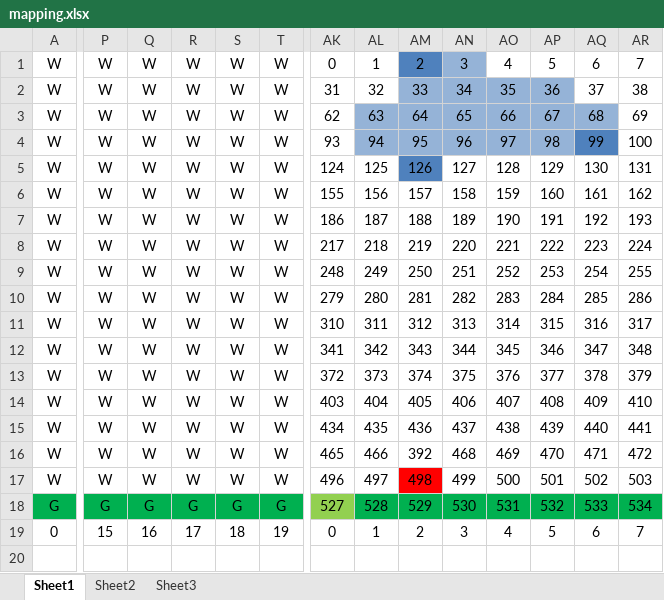
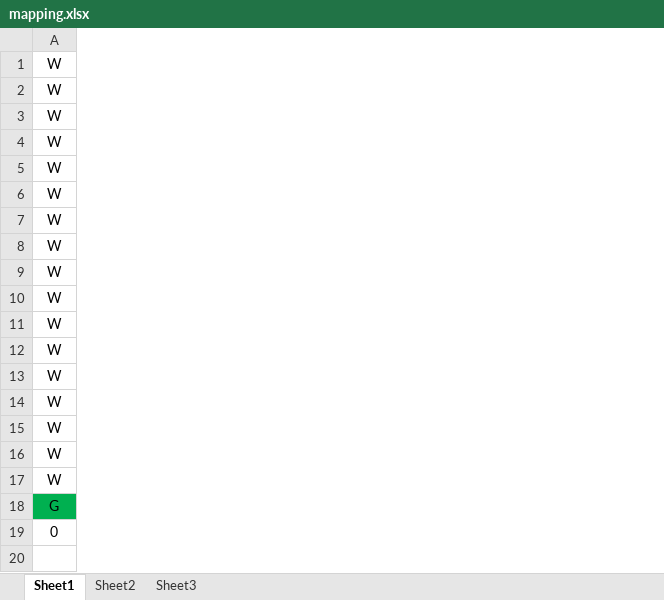
Before and after one commit to rmcmanus/FinalProject, an Excel workbook: mapping.xlsx, sheet Sheet1, drawn as a sheet; only a part is shown, gaps mark what is left out; values as stored, in another font and other column widths than the file's, no borders; removed rows and columns are numbered as before the commit, all else as after; the diff covers the shown part only; the diff names each change by its address in the sheet, - before the commit and + after, or states it on an @@ line.

```diff
--- a/mapping.xlsx (sheet Sheet1)
+++ b/mapping.xlsx (sheet Sheet1)
-column P, rows 1-19: W | W | W | W | W | W | W | W | W | W | W | W | W | W | W | W | W | G | 15
-column Q, rows 1-19: W | W | W | W | W | W | W | W | W | W | W | W | W | W | W | W | W | G | 16
-column R, rows 1-19: W | W | W | W | W | W | W | W | W | W | W | W | W | W | W | W | W | G | 17
-column S, rows 1-19: W | W | W | W | W | W | W | W | W | W | W | W | W | W | W | W | W | G | 18
-column T, rows 1-19: W | W | W | W | W | W | W | W | W | W | W | W | W | W | W | W | W | G | 19
-column AK, rows 1-19: 0 | 31 | 62 | 93 | 124 | 155 | 186 | 217 | 248 | 279 | 310 | 341 | 372 | 403 | 434 | 465 | 496 | 527 | 0
-column AL, rows 1-19: 1 | 32 | 63 | 94 | 125 | 156 | 187 | 218 | 249 | 280 | 311 | 342 | 373 | 404 | 435 | 466 | 497 | 528 | 1
-column AM, rows 1-19: 2 | 33 | 64 | 95 | 126 | 157 | 188 | 219 | 250 | 281 | 312 | 343 | 374 | 405 | 436 | 392 | 498 | 529 | 2
-column AN, rows 1-19: 3 | 34 | 65 | 96 | 127 | 158 | 189 | 220 | 251 | 282 | 313 | 344 | 375 | 406 | 437 | 468 | 499 | 530 | 3
-column AO, rows 1-19: 4 | 35 | 66 | 97 | 128 | 159 | 190 | 221 | 252 | 283 | 314 | 345 | 376 | 407 | 438 | 469 | 500 | 531 | 4
-column AP, rows 1-19: 5 | 36 | 67 | 98 | 129 | 160 | 191 | 222 | 253 | 284 | 315 | 346 | 377 | 408 | 439 | 470 | 501 | 532 | 5
-column AQ, rows 1-19: 6 | 37 | 68 | 99 | 130 | 161 | 192 | 223 | 254 | 285 | 316 | 347 | 378 | 409 | 440 | 471 | 502 | 533 | 6
-column AR, rows 1-19: 7 | 38 | 69 | 100 | 131 | 162 | 193 | 224 | 255 | 286 | 317 | 348 | 379 | 410 | 441 | 472 | 503 | 534 | 7
```
Also changed, not shown: 26 added columns, 23 removed columns, 13 edited cells and cell formats elsewhere in this sheet, config.xlsx, 19 other files.
